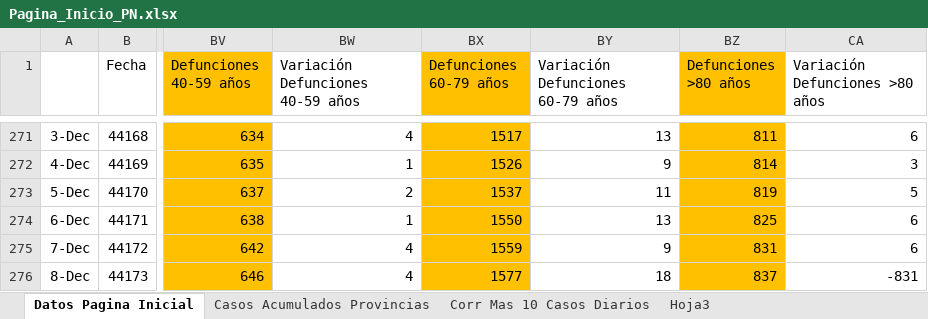
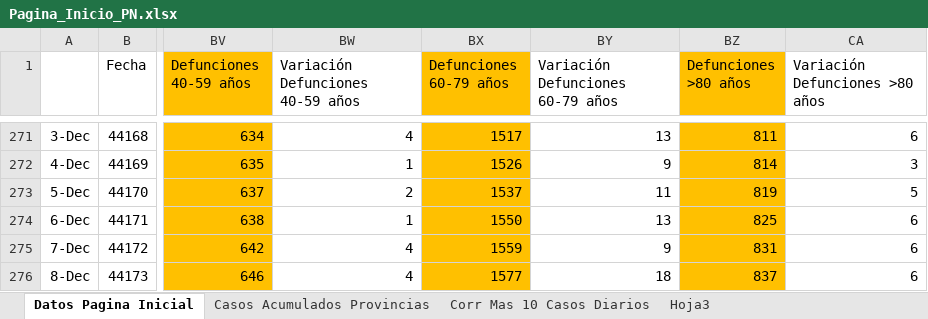
Before and after one commit to Sud-Austral/Datos_Panama, an Excel workbook: datacovidpa/Pagina_Inicio_PN.xlsx, sheet Datos Pagina Inicial, drawn as a sheet; only a part is shown, gaps mark what is left out; values as stored, in another font and other column widths than the file's, no borders; conditional formats and table styles not drawn; the diff names each change by its address in the sheet, - before the commit and + after, or states it on an @@ line.

```diff
--- a/datacovidpa/Pagina_Inicio_PN.xlsx (sheet Datos Pagina Inicial)
+++ b/datacovidpa/Pagina_Inicio_PN.xlsx (sheet Datos Pagina Inicial)
-CA276 (Variación Defunciones >80 años): -831
+CA276 (Variación Defunciones >80 años): 6
```
Also changed, not shown: sheet Corr Mas 10 Casos Diarios, 3 other files.
